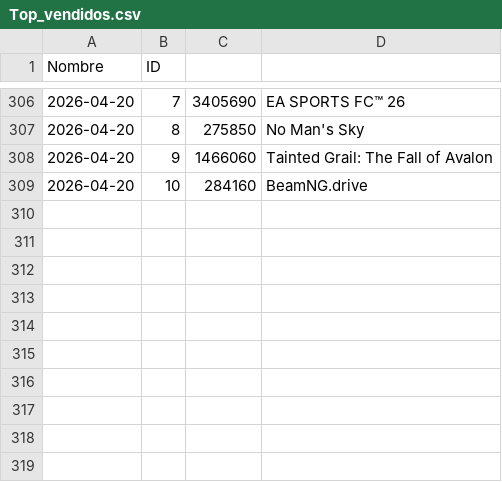
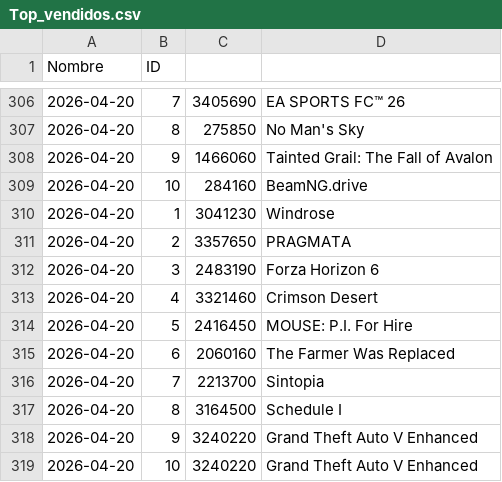
Before and after one commit to PabloOR58/spvj, a CSV file: Clean/Top_vendidos.csv, drawn as a sheet; only a part is shown, gaps mark what is left out; the diff names each change by its address in the sheet, - before the commit and + after, or states it on an @@ line.

```diff
--- a/Clean/Top_vendidos.csv
+++ b/Clean/Top_vendidos.csv
+row 310: 2026-04-20 | 1 | 3041230 | Windrose
+row 311: 2026-04-20 | 2 | 3357650 | PRAGMATA
+row 312: 2026-04-20 | 3 | 2483190 | Forza Horizon 6
+row 313: 2026-04-20 | 4 | 3321460 | Crimson Desert
+row 314: 2026-04-20 | 5 | 2416450 | MOUSE: P.I. For Hire
+row 315: 2026-04-20 | 6 | 2060160 | The Farmer Was Replaced
+row 316: 2026-04-20 | 7 | 2213700 | Sintopia
+row 317: 2026-04-20 | 8 | 3164500 | Schedule I
+row 318: 2026-04-20 | 9 | 3240220 | Grand Theft Auto V Enhanced
+row 319: 2026-04-20 | 10 | 3240220 | Grand Theft Auto V Enhanced
```
Also changed, not shown: Clean/listado_juegos.csv, 5 other files.
